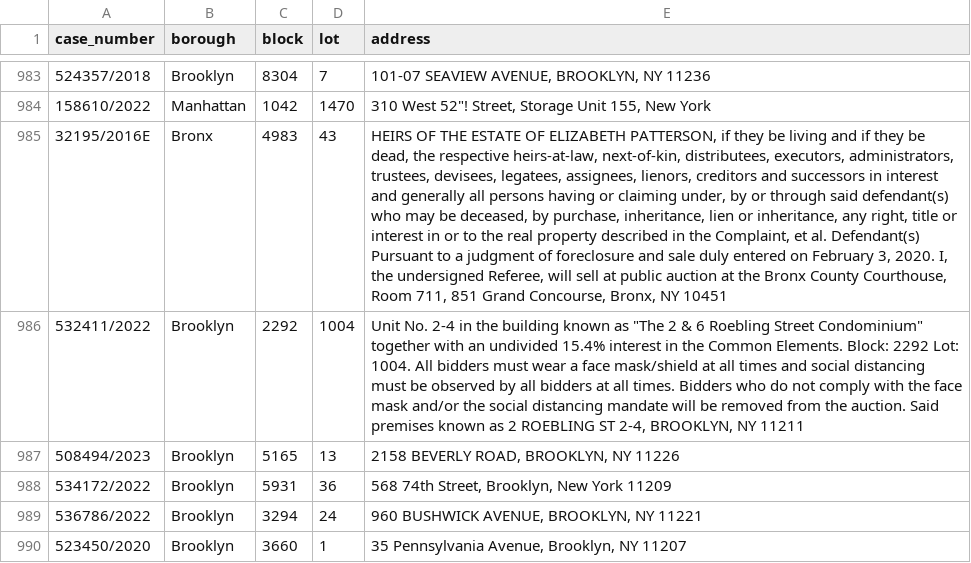
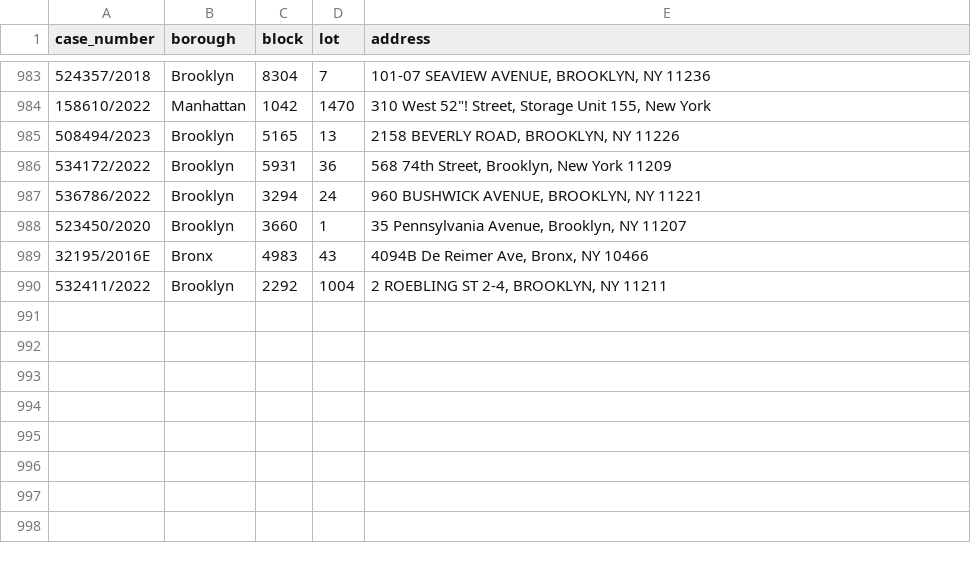
Before and after one commit to ivoytov/manhattan, a CSV file: foreclosures/lots.csv, drawn as a sheet; only a part is shown, gaps mark what is left out; removed rows and columns are numbered as before the commit, all else as after; the diff names each change by its address in the sheet, - before the commit and + after, or states it on an @@ line.

```diff
--- a/foreclosures/lots.csv
+++ b/foreclosures/lots.csv
-row 985: 32195/2016E | Bronx | 4983 | 43 | HEIRS OF THE ESTATE OF ELIZABETH PATTERSON, if they be living and if they be dead, the respective heirs-at-law, next-of-kin, distributees, executors, administrators, trustees, devisees, legatees, assignees, lienors, creditors and successors in interest and generally all persons having or claiming under, by or through said defendant(s) who may be deceased, by purchase, inheritance, lien or inheritance, any right, title or interest in or to the real property described in the Complaint, et al. Defendant(s) Pursuant to a judgment of foreclosure and sale duly entered on February 3, 2020. I, the undersigned Referee, will sell at public auction at the Bronx County Courthouse, Room 711, 851 Grand Concourse, Bronx, NY 10451
-row 986: 532411/2022 | Brooklyn | 2292 | 1004 | Unit No. 2-4 in the building known as "The 2 & 6 Roebling Street Condominium" together with an undivided 15.4% interest in the Common Elements. Block: 2292 Lot: 1004. All bidders must wear a face mask/shield at all times and social distancing must be observed by all bidders at all times. Bidders who do not comply with the face mask and/or the social distancing mandate will be removed from the auction. Said premises known as 2 ROEBLING ST 2-4, BROOKLYN, NY 11211
+row 989: 32195/2016E | Bronx | 4983 | 43 | 4094B De Reimer Ave, Bronx, NY 10466
+row 990: 532411/2022 | Brooklyn | 2292 | 1004 | 2 ROEBLING ST 2-4, BROOKLYN, NY 11211
```
Also changed, not shown: foreclosures/bids.csv, 1 other file.
